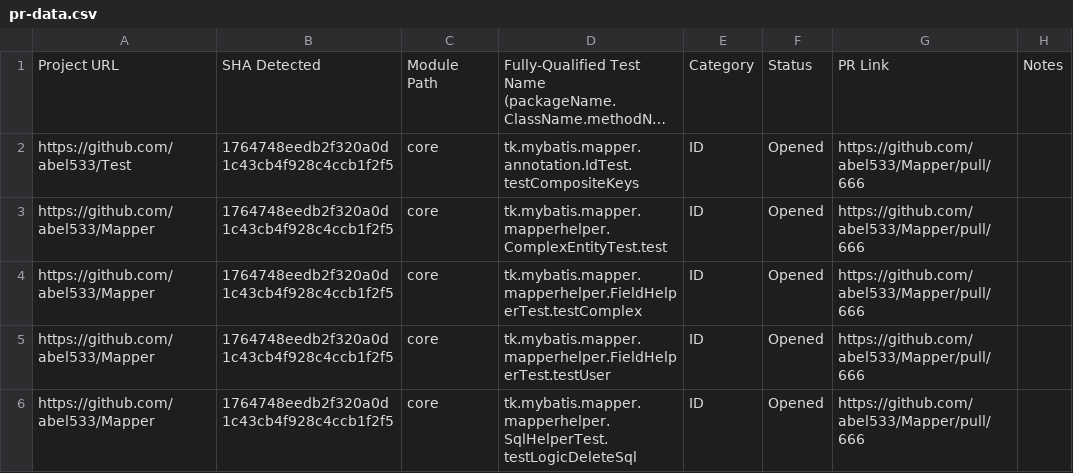
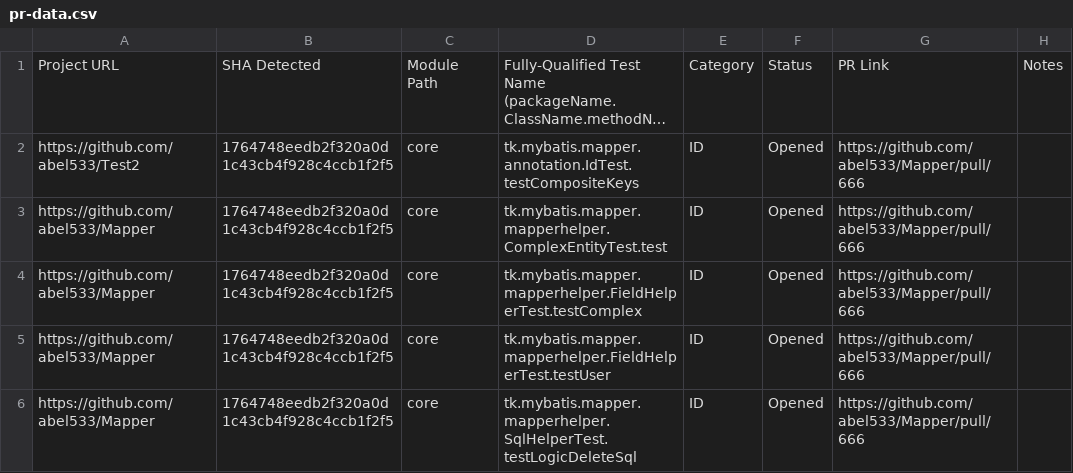
Before and after one commit to jereparla/idoft, a CSV file: pr-data.csv, drawn as a sheet; only a part is shown; long unchanged cells end in …; the diff names each change by its address in the sheet, - before the commit and + after, or states it on an @@ line.

```diff
--- a/pr-data.csv
+++ b/pr-data.csv
-A2: https://github.com/abel533/Test
+A2: https://github.com/abel533/Test2
```
Also changed, not shown: 1 other file.
